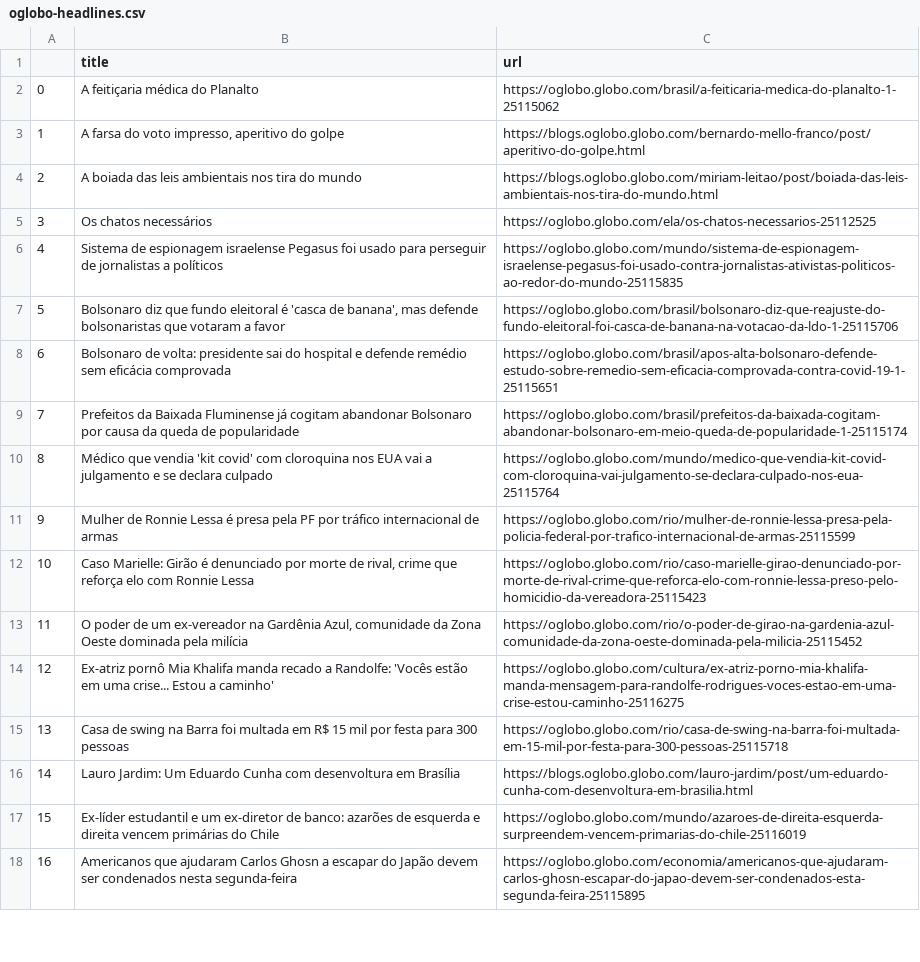
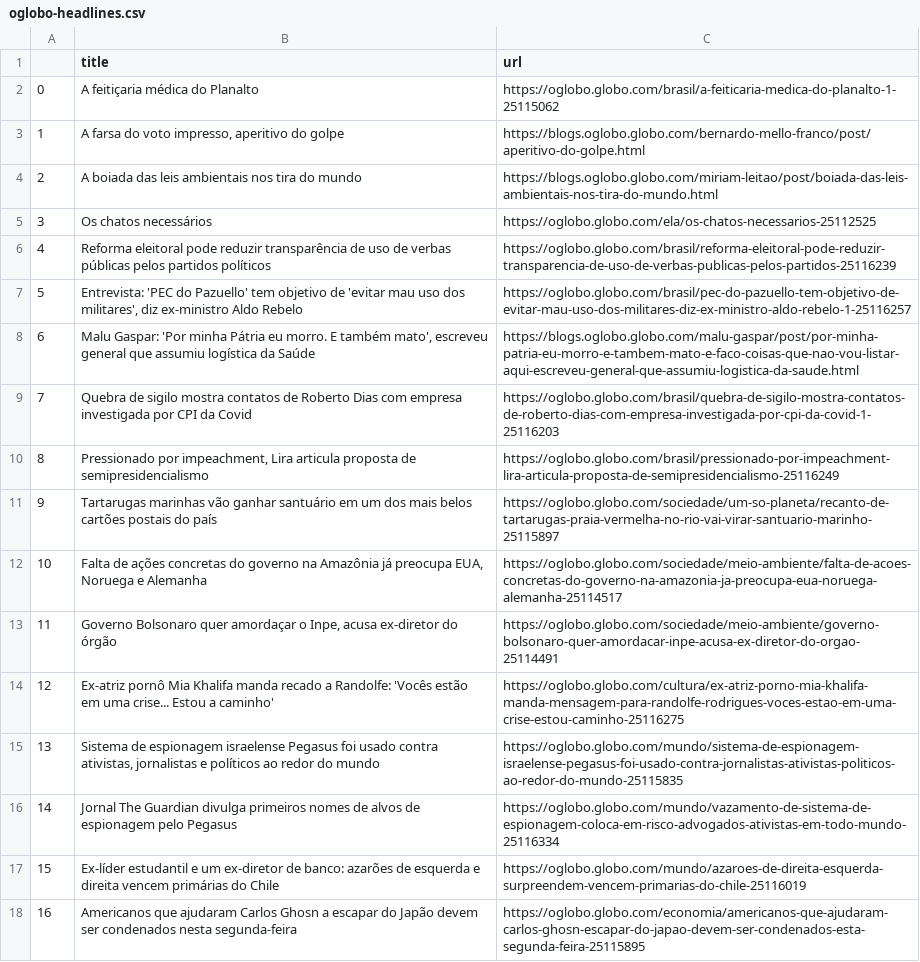
Before and after one commit to belisards/oglobo_headlines, a CSV file: oglobo-headlines.csv, drawn as a sheet; only a part is shown; the diff covers the shown part only.

```diff
--- a/oglobo-headlines.csv
+++ b/oglobo-headlines.csv
@@ -5,10 +5,10 @@
 3,Os chatos necessários,https://oglobo.globo.com/ela/os-chatos-necessarios-25112525
-4, Sistema de espionagem israelense Pegasus foi usado para perseguir de jornalistas a políticos ,https://oglobo.globo.com/mundo/sistema-de-espionagem-israelense-pegasus-foi-usado-contra-jornalistas-ativistas-politicos-ao-redor-do-mundo-25115835
-5,"Bolsonaro diz que fundo eleitoral é 'casca de banana', mas defende bolsonaristas que votaram a favor",https://oglobo.globo.com/brasil/bolsonaro-diz-que-reajuste-do-fundo-eleitoral-foi-casca-de-banana-na-votacao-da-ldo-1-25115706
-6,Bolsonaro de volta: presidente sai do hospital e defende remédio sem eficácia comprovada,https://oglobo.globo.com/brasil/apos-alta-bolsonaro-defende-estudo-sobre-remedio-sem-eficacia-comprovada-contra-covid-19-1-25115651
-7,Prefeitos da Baixada Fluminense já cogitam abandonar Bolsonaro por causa da queda de popularidade,https://oglobo.globo.com/brasil/prefeitos-da-baixada-cogitam-abandonar-bolsonaro-em-meio-queda-de-popularidade-1-25115174
-8,Médico que vendia 'kit covid' com cloroquina nos EUA vai a julgamento e se declara culpado,https://oglobo.globo.com/mundo/medico-que-vendia-kit-covid-com-cloroquina-vai-julgamento-se-declara-culpado-nos-eua-25115764
-9, Mulher de Ronnie Lessa é presa pela PF por tráfico internacional de armas ,https://oglobo.globo.com/rio/mulher-de-ronnie-lessa-presa-pela-policia-federal-por-trafico-internacional-de-armas-25115599
-10,"Caso Marielle: Girão é denunciado por morte de rival, crime que reforça elo com Ronnie Lessa",https://oglobo.globo.com/rio/caso-marielle-girao-denunciado-por-morte-de-rival-crime-que-reforca-elo-com-ronnie-lessa-preso-pelo-homicidio-da-vereadora-25115423
-11,"O poder de um ex-vereador na Gardênia Azul, comunidade da Zona Oeste dominada pela milícia",https://oglobo.globo.com/rio/o-poder-de-girao-na-gardenia-azul-comunidade-da-zona-oeste-dominada-pela-milicia-25115452
+4, Reforma eleitoral pode reduzir transparência de uso de verbas públicas pelos partidos políticos ,https://oglobo.globo.com/brasil/reforma-eleitoral-pode-reduzir-transparencia-de-uso-de-verbas-publicas-pelos-partidos-25116239
+5,"Entrevista: 'PEC do Pazuello' tem objetivo de 'evitar mau uso dos militares', diz ex-ministro Aldo Rebelo",https://oglobo.globo.com/brasil/pec-do-pazuello-tem-objetivo-de-evitar-mau-uso-dos-militares-diz-ex-ministro-aldo-rebelo-1-25116257
+6,"Malu Gaspar: 'Por minha Pátria eu morro. E também mato', escreveu general que assumiu logística da Saúde",https://blogs.oglobo.globo.com/malu-gaspar/post/por-minha-patria-eu-morro-e-tambem-mato-e-faco-coisas-que-nao-vou-listar-aqui-escreveu-general-que-assumiu-logistica-da-saude.html
+7,Quebra de sigilo mostra contatos de Roberto Dias com empresa investigada por CPI da Covid,https://oglobo.globo.com/brasil/quebra-de-sigilo-mostra-contatos-de-roberto-dias-com-empresa-investigada-por-cpi-da-covid-1-25116203
+8,"Pressionado por impeachment, Lira articula proposta de semipresidencialismo ",https://oglobo.globo.com/brasil/pressionado-por-impeachment-lira-articula-proposta-de-semipresidencialismo-25116249
+9, Tartarugas marinhas vão ganhar santuário em um dos mais belos cartões postais do país ,https://oglobo.globo.com/sociedade/um-so-planeta/recanto-de-tartarugas-praia-vermelha-no-rio-vai-virar-santuario-marinho-25115897
+10,"Falta de ações concretas do governo na Amazônia já preocupa EUA, Noruega e Alemanha ",https://oglobo.globo.com/sociedade/meio-ambiente/falta-de-acoes-concretas-do-governo-na-amazonia-ja-preocupa-eua-noruega-alemanha-25114517
+11,"Governo Bolsonaro quer amordaçar o Inpe, acusa ex-diretor do órgão",https://oglobo.globo.com/sociedade/meio-ambiente/governo-bolsonaro-quer-amordacar-inpe-acusa-ex-diretor-do-orgao-25114491
 12,"
@@ -16,4 +16,4 @@ Ex-atriz pornô Mia Khalifa manda recado a Randolfe: 'Vocês estão em uma crise
 ",https://oglobo.globo.com/cultura/ex-atriz-porno-mia-khalifa-manda-mensagem-para-randolfe-rodrigues-voces-estao-em-uma-crise-estou-caminho-25116275
-13,Casa de swing na Barra foi multada em R$ 15 mil por festa para 300 pessoas,https://oglobo.globo.com/rio/casa-de-swing-na-barra-foi-multada-em-15-mil-por-festa-para-300-pessoas-25115718
-14,Lauro Jardim: Um Eduardo Cunha com desenvoltura em Brasília,https://blogs.oglobo.globo.com/lauro-jardim/post/um-eduardo-cunha-com-desenvoltura-em-brasilia.html
+13,"Sistema de espionagem israelense Pegasus foi usado contra ativistas, jornalistas e políticos ao redor do mundo",https://oglobo.globo.com/mundo/sistema-de-espionagem-israelense-pegasus-foi-usado-contra-jornalistas-ativistas-politicos-ao-redor-do-mundo-25115835
+14,Jornal The Guardian divulga primeiros nomes de alvos de espionagem pelo Pegasus,https://oglobo.globo.com/mundo/vazamento-de-sistema-de-espionagem-coloca-em-risco-advogados-ativistas-em-todo-mundo-25116334
 15,Ex-líder estudantil e um ex-diretor de banco: azarões de esquerda e direita vencem primárias do Chile,https://oglobo.globo.com/mundo/azaroes-de-direita-esquerda-surpreendem-vencem-primarias-do-chile-25116019
```
Also changed, not shown: 26 edited cells elsewhere in this file.
